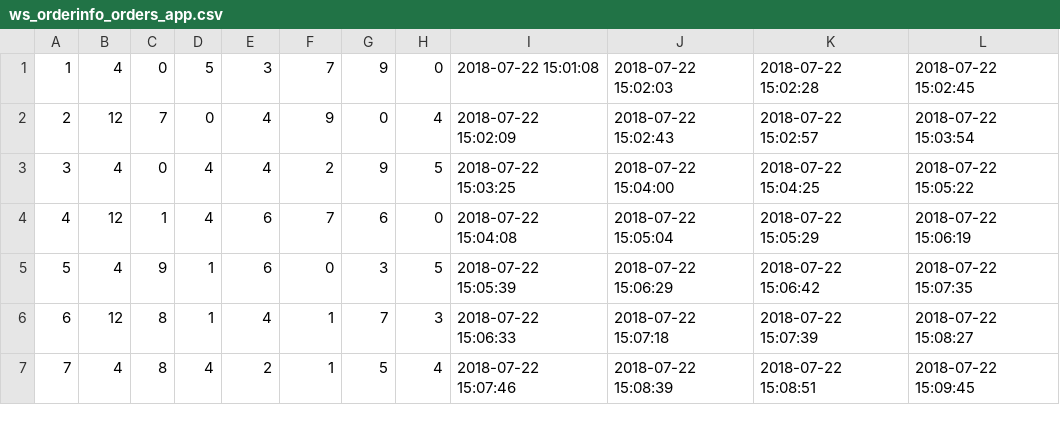
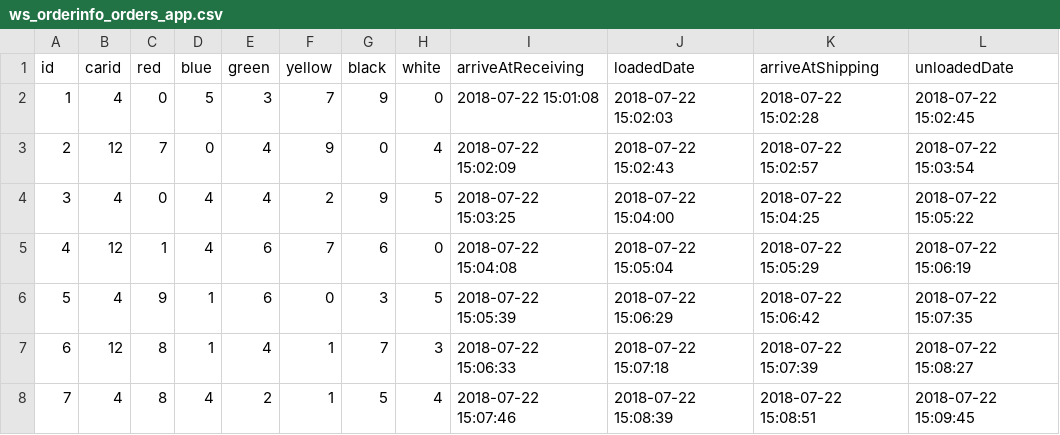
Before and after one commit to miaoever/IOT, a CSV file: data/exp3/new/ws_orderinfo_orders_app.csv, drawn as a sheet; only a part is shown; the diff names each change by its address in the sheet, - before the commit and + after, or states it on an @@ line.

```diff
--- a/data/exp3/new/ws_orderinfo_orders_app.csv
+++ b/data/exp3/new/ws_orderinfo_orders_app.csv
+row 1: id | carid | red | blue | green | yellow | black | white | arriveAtReceiving | loadedDate | arriveAtShipping | unloadedDate
```
Also changed, not shown: data/exp3/new/ws_orderinfo_carinfo.csv, data/exp3/new/ws_orderinfo_orderinround.csv, 1 other file.
